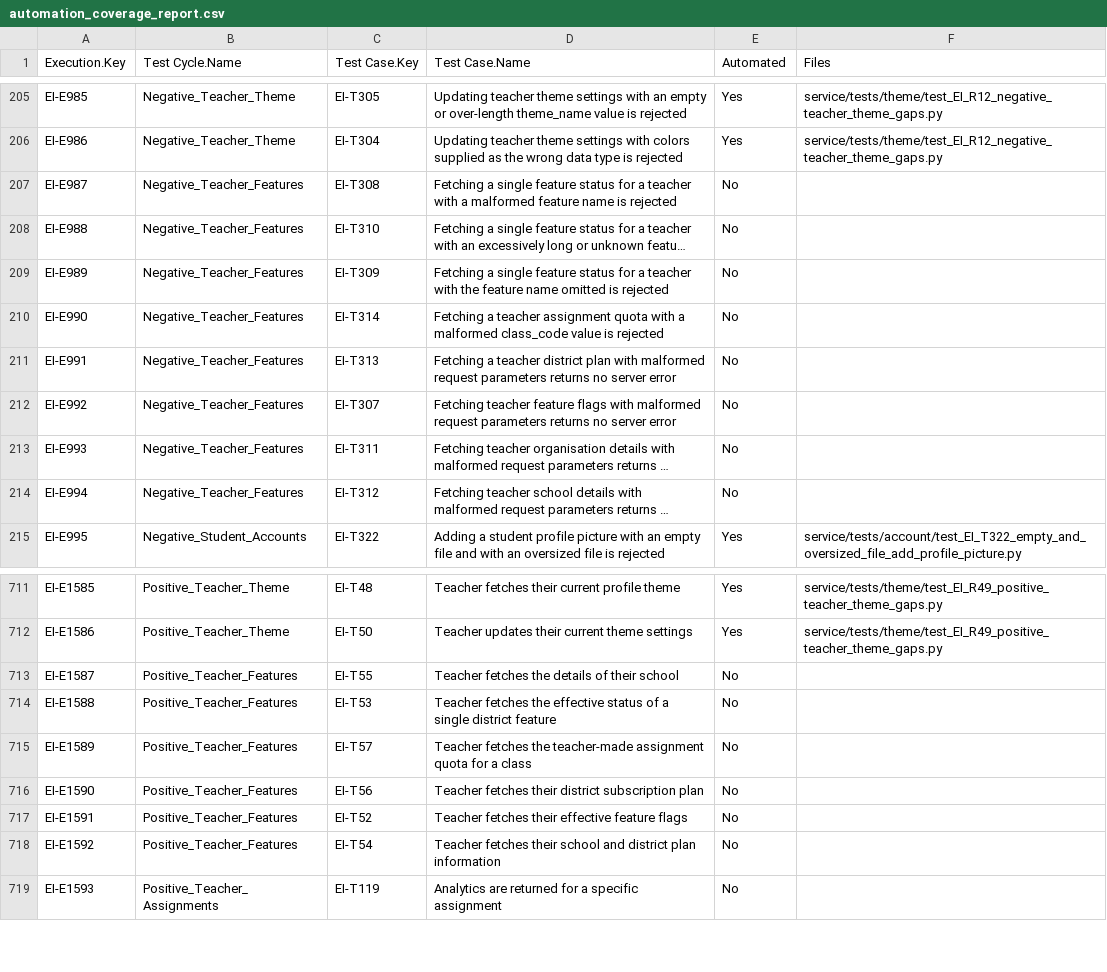
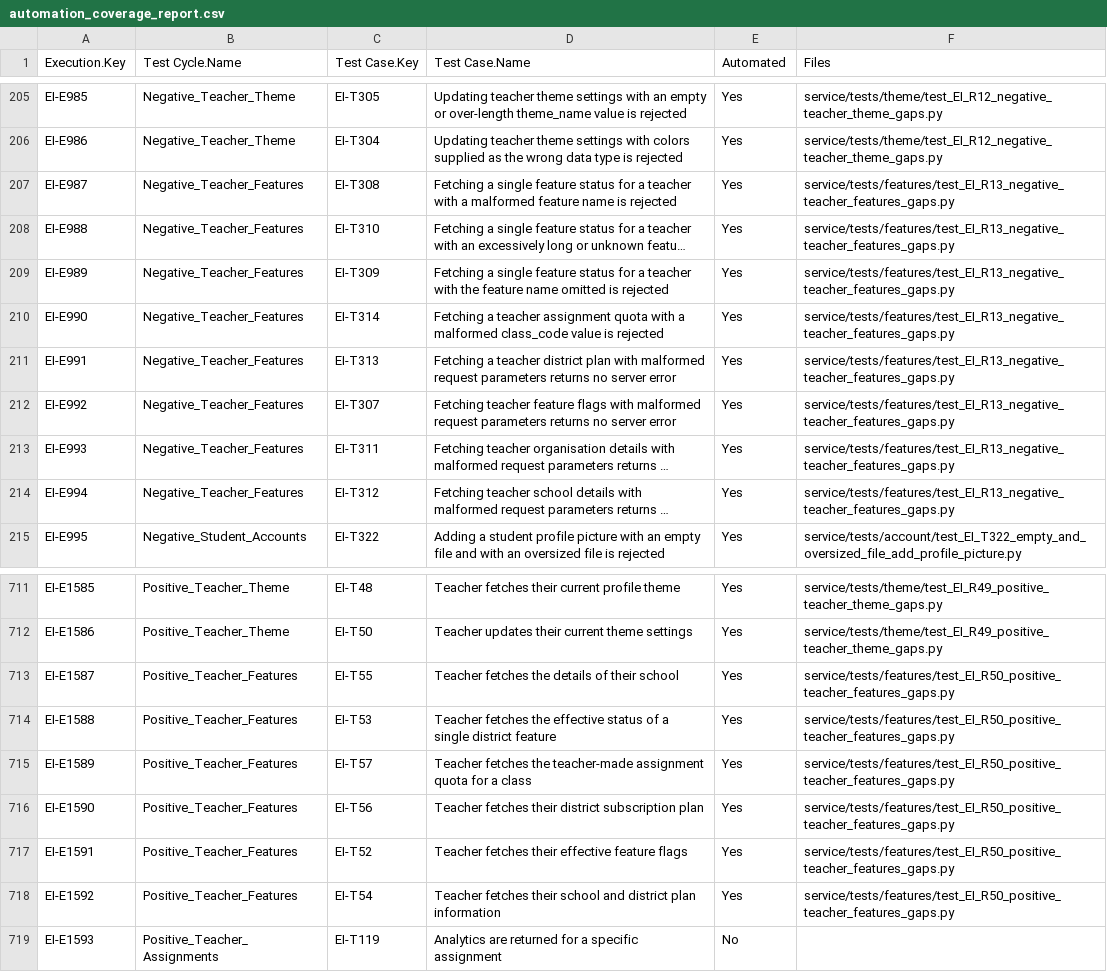
Before and after one commit to pauljor/zephyr-automation, a CSV file: automation_coverage_report.csv, drawn as a sheet; only a part is shown, gaps mark what is left out; long unchanged cells end in …; the diff names each change by its address in the sheet, - before the commit and + after, or states it on an @@ line.

Commit message:
chore(coverage): B2c teacher features (266 -> 252 not automated)

```diff
--- a/automation_coverage_report.csv
+++ b/automation_coverage_report.csv
-E207:E214 (Automated): No
+E207:E214 (Automated): Yes
-F207:F214 (Files): (empty)
+F207:F214 (Files): service/tests/features/test_EI_R13_negative_teacher_features_gaps.py
-E713:E718 (Automated): No
+E713:E718 (Automated): Yes
-F713:F718 (Files): (empty)
+F713:F718 (Files): service/tests/features/test_EI_R50_positive_teacher_features_gaps.py
```
Also changed, not shown: 1 other file.
